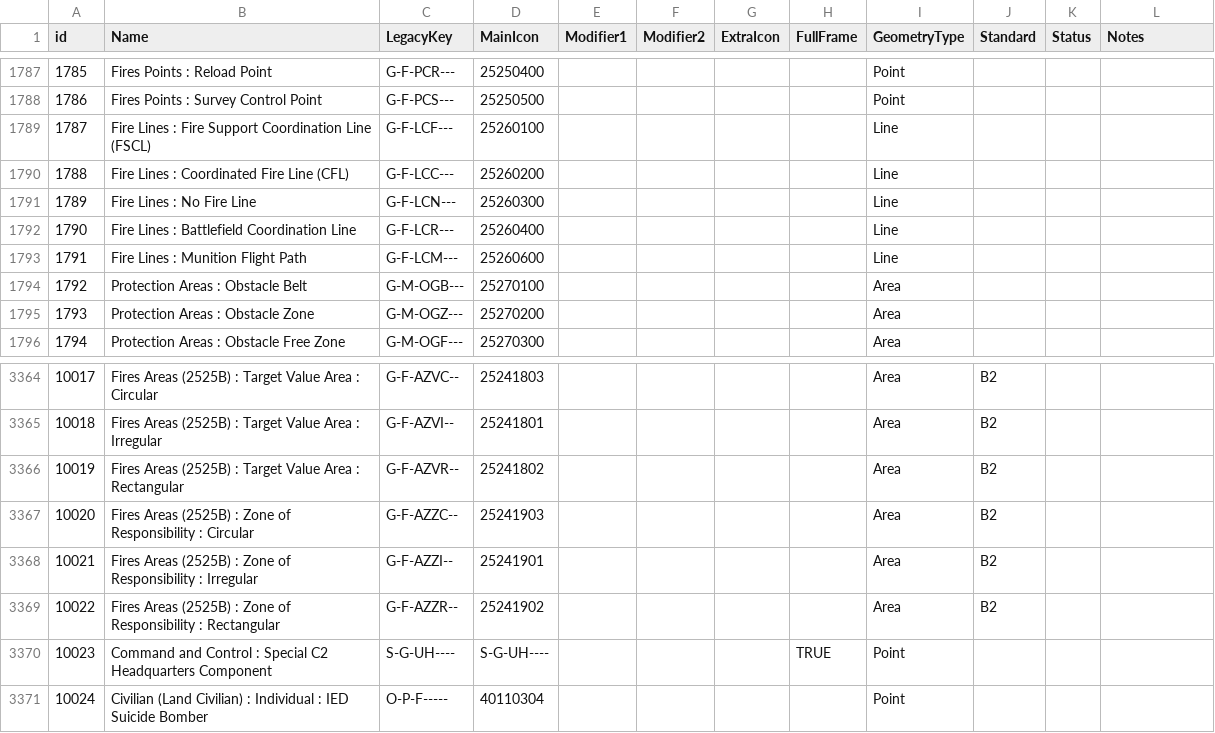
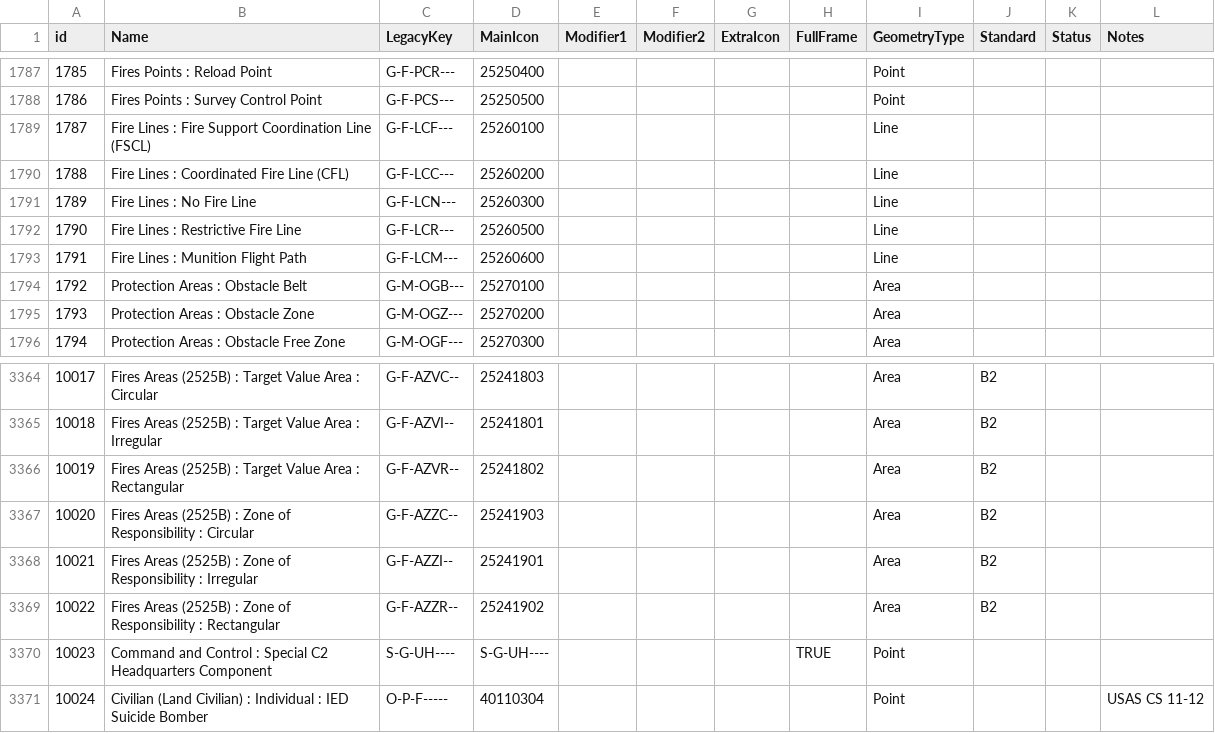
Before and after one commit to Esri/joint-military-symbology-xml, a CSV file: samples/legacy_support/All_ID_Mapping_Latest.csv, drawn as a sheet; only a part is shown, gaps mark what is left out.

Commit message:
Fix RFL mapping and NBC SVG image

```diff
--- a/samples/legacy_support/All_ID_Mapping_Latest.csv
+++ b/samples/legacy_support/All_ID_Mapping_Latest.csv
@@ -1791,3 +1791,3 @@ id,Name,LegacyKey,MainIcon,Modifier1,Modifier2,ExtraIcon,FullFrame,GeometryType,
 1789,Fire Lines : No Fire Line,G-F-LCN---,25260300,,,,,Line,,,
-1790,Fire Lines : Battlefield Coordination Line,G-F-LCR---,25260400,,,,,Line,,,
+1790,Fire Lines : Restrictive Fire Line,G-F-LCR---,25260500,,,,,Line,,,
 1791,Fire Lines : Munition Flight Path,G-F-LCM---,25260600,,,,,Line,,,
@@ -3370,2 +3370,2 @@ id,Name,LegacyKey,MainIcon,Modifier1,Modifier2,ExtraIcon,FullFrame,GeometryType,
 10023,Command and Control : Special C2 Headquarters Component,S-G-UH----,S-G-UH----,,,,TRUE,Point,,,
-10024,Civilian (Land Civilian) : Individual : IED Suicide Bomber,O-P-F-----,40110304,,,,,Point,,,
+10024,Civilian (Land Civilian) : Individual : IED Suicide Bomber,O-P-F-----,40110304,,,,,Point,,,USAS CS 11-12
```
Also changed, not shown: samples/legacy_support/All_ID_Mapping_Original.csv, 1 other file.
